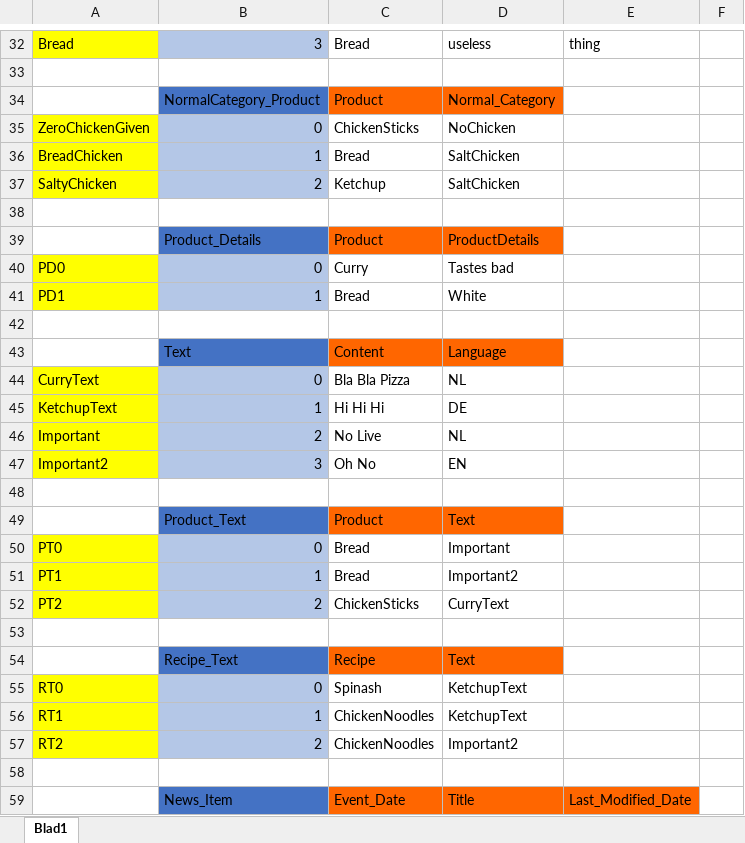
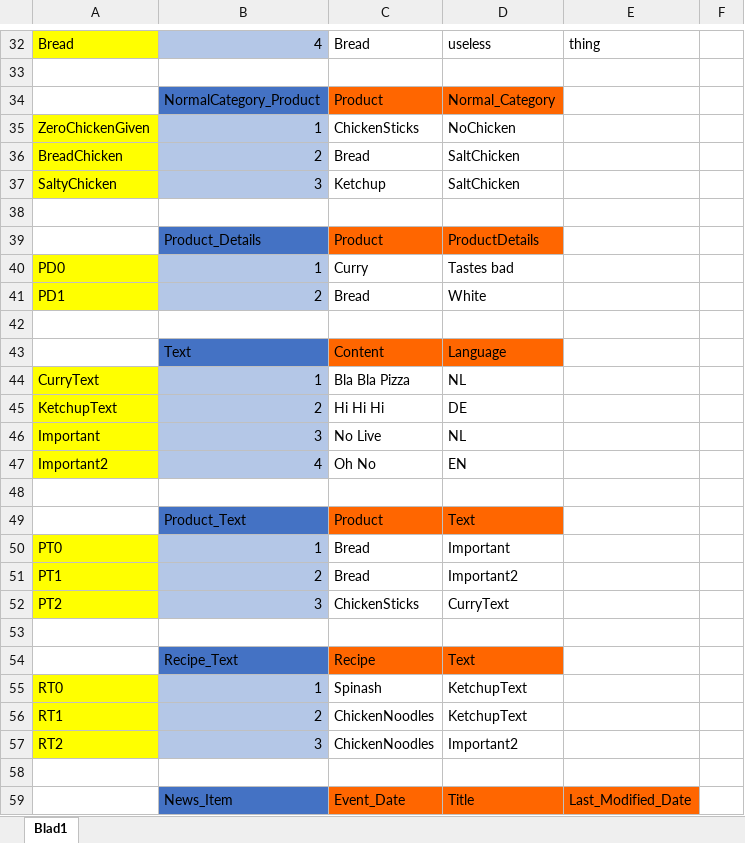
Before and after one commit to afranse/Webproject, an Excel workbook: Documents/InMemoryDB/InMemoryDBContentSeeder.xlsx, sheet Blad1, drawn as a sheet; only a part is shown, gaps mark what is left out; values as stored, in another font and other column widths than the file's, no borders; the diff covers the shown part only; the diff names each change by its address in the sheet, - before the commit and + after, or states it on an @@ line.

```diff
--- a/Documents/InMemoryDB/InMemoryDBContentSeeder.xlsx (sheet Blad1)
+++ b/Documents/InMemoryDB/InMemoryDBContentSeeder.xlsx (sheet Blad1)
-B32: 3
+B32: 4
-B35: 0
+B35: 1
-B36: 1
+B36: 2
-B37: 2
+B37: 3
-B40: 0
+B40: 1
-B41: 1
+B41: 2
-B44: 0
+B44: 1
-B45: 1
+B45: 2
-B46: 2
+B46: 3
-B47: 3
+B47: 4
-B50: 0
+B50: 1
-B51: 1
+B51: 2
-B52: 2
+B52: 3
-B55: 0
+B55: 1
-B56: 1
+B56: 2
-B57: 2
+B57: 3
```
Also changed, not shown: 51 edited cells elsewhere in this sheet, 25 other files.
